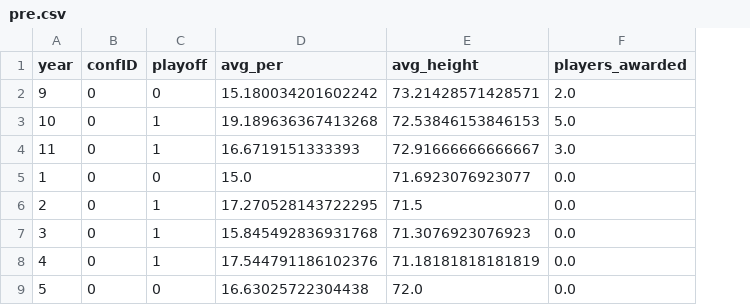
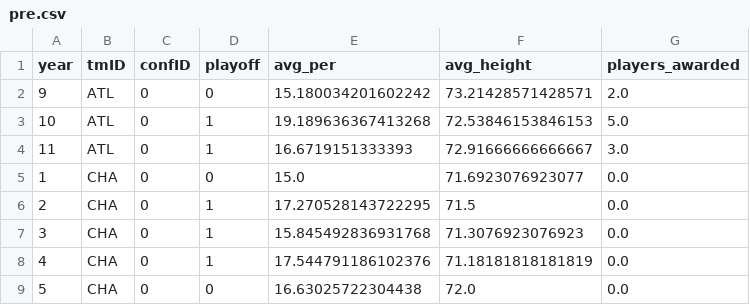
Before and after one commit to ttoino/feup-ac, a CSV file: data/clean/pre.csv, drawn as a sheet; only a part is shown; the diff names each change by its address in the sheet, - before the commit and + after, or states it on an @@ line.

Commit message:
Show last year predictions

```diff
--- a/data/clean/pre.csv
+++ b/data/clean/pre.csv
+column B (tmID), rows 2-9: ATL | ATL | ATL | CHA | CHA | CHA | CHA | CHA
```
Also changed, not shown: 1 other file.
